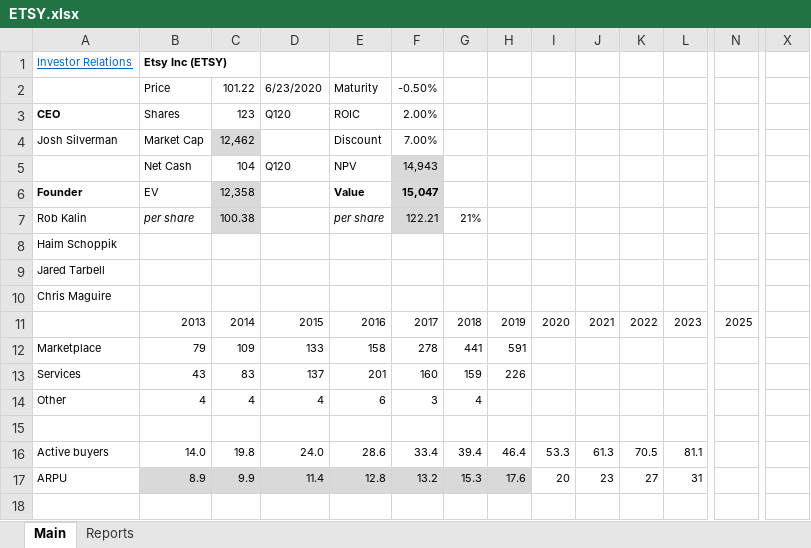
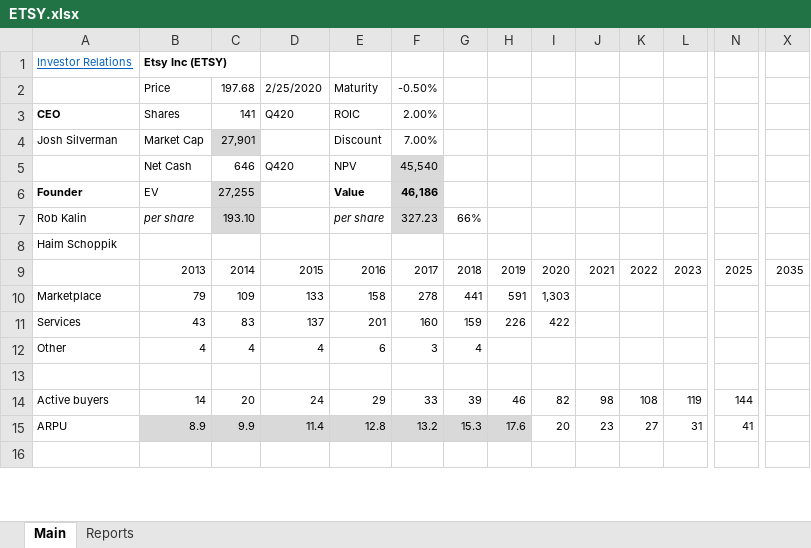
Before and after one commit to michaelsjoeberg/stocks, an Excel workbook: ETSY.xlsx, sheet Main, drawn as a sheet; only a part is shown, gaps mark what is left out; values as stored, in another font and other column widths than the file's, no borders; charts and pictures not drawn; removed rows and columns are numbered as before the commit, all else as after; rows hold the shown columns only; the diff covers the shown part only; the diff names each change by its address in the sheet, - before the commit and + after, or states it on an @@ line.

Commit message:
Update ETSY.xlsx

```diff
--- a/ETSY.xlsx (sheet Main)
+++ b/ETSY.xlsx (sheet Main)
-C2: 101.22
+C2: 197.68
-D2: 6/23/2020
+D2: 2/25/2020
-C3: 123
+C3: 141
-D3: Q120
+D3: Q420
-C4: 12,462
+C4: 27,901
-row 5:  | Net Cash | 104 | Q120 | NPV | 14,943
+row 5:  | Net Cash | 646 | Q420 | NPV | 45,540
-C6: 12,358
+C6: 27,255
-F6: 15,047
+F6: 46,186
-C7: 100.38
+C7: 193.10
-F7: 122.21
+F7: 327.23
-G7: 21%
+G7: 66%
-row 9: Jared Tarbell
-row 10: Chris Maguire
-X9: (empty)
+X9: 2035
-I10: (empty)
+I10: 1,303
-I11: (empty)
+I11: 422
-B14: 14.0
+B14: 14
-C14: 19.8
+C14: 20
-D14: 24.0
+D14: 24
-E14: 28.6
+E14: 29
-F14: 33.4
+F14: 33
-G14: 39.4
+G14: 39
-H14: 46.4
+H14: 46
-I14: 53.3
+I14: 82
-J14: 61.3
+J14: 98
-K14: 70.5
+K14: 108
-L14: 81.1
+L14: 119
-N14: (empty)
+N14: 144
-N15: (empty)
+N15: 41
```
Also changed, not shown: 1 added row, 1 removed row, 337 edited cells and cell formats elsewhere in this sheet, sheet Reports, formulas that keep their value, charts or pictures.
